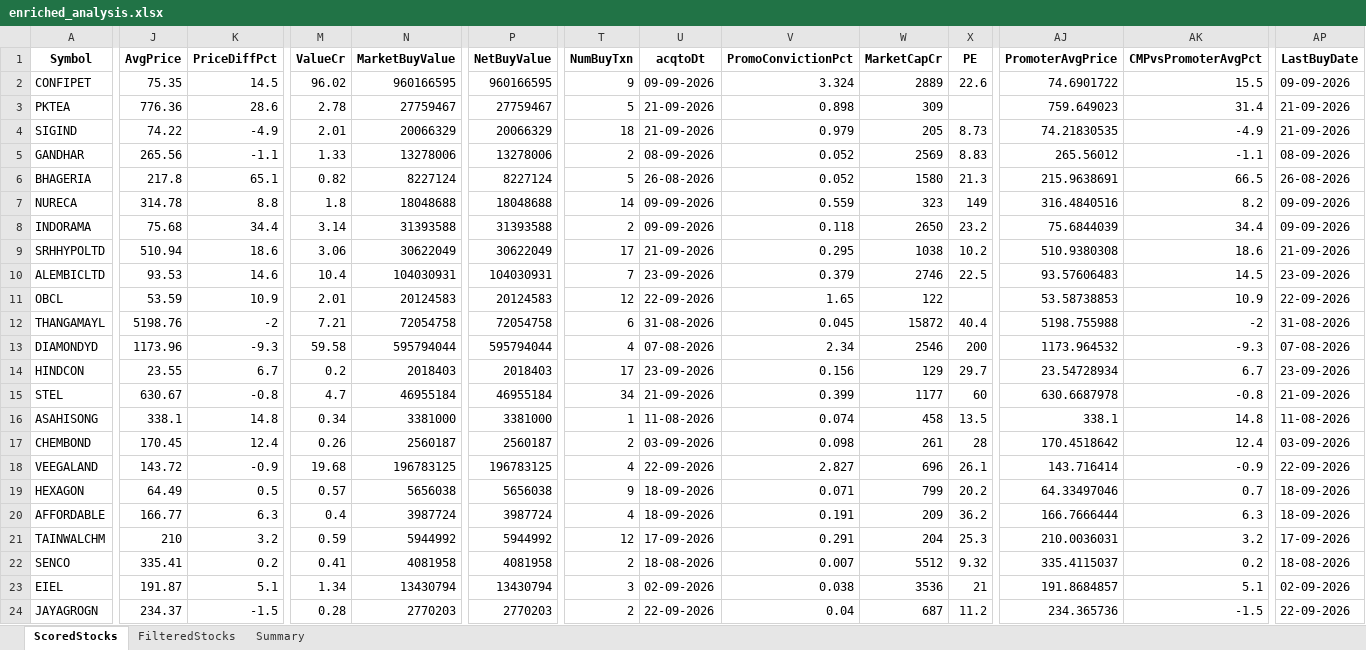
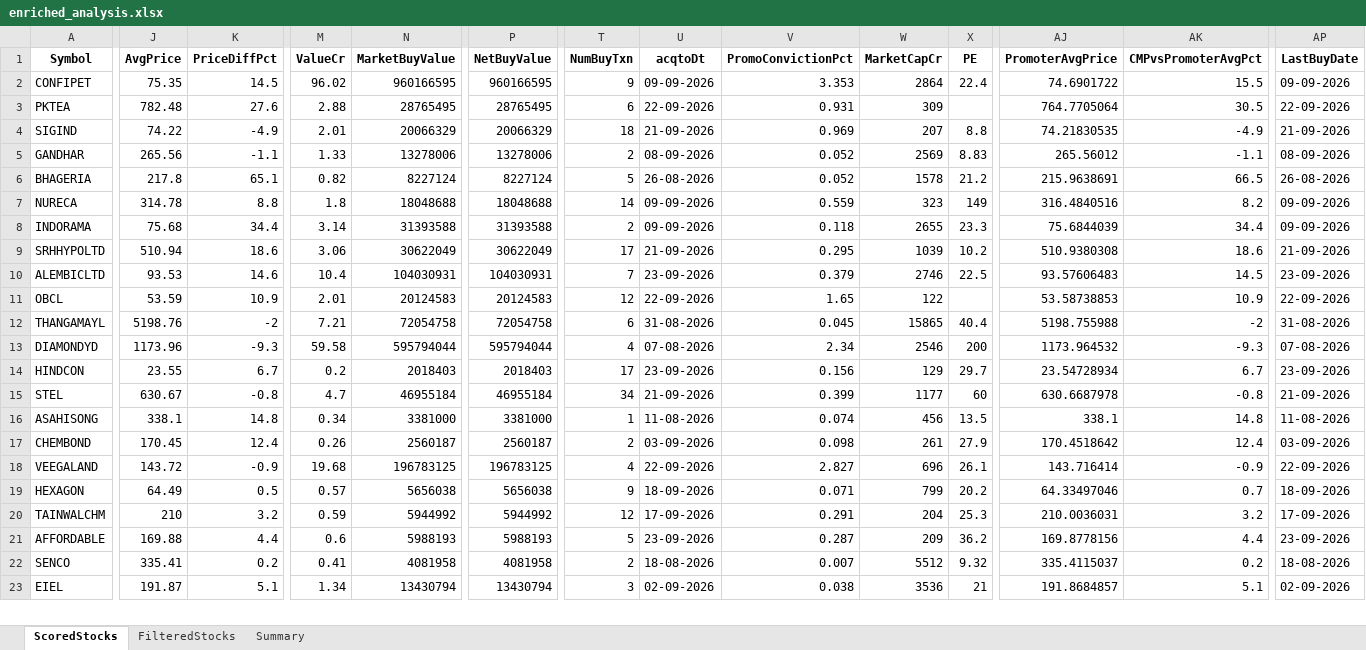
Before and after one commit to rajeshbedse/rbedse, an Excel workbook: output/2026-09-24/enriched_analysis.xlsx, sheet ScoredStocks, drawn as a sheet; only a part is shown, gaps mark what is left out; values as stored, in another font and other column widths than the file's, no borders; removed rows and columns are numbered as before the commit, all else as after; rows hold the shown columns only; the diff covers the shown part only; the diff names each change by its address in the sheet, - before the commit and + after, or states it on an @@ line.

```diff
--- a/output/2026-09-24/enriched_analysis.xlsx (sheet ScoredStocks)
+++ b/output/2026-09-24/enriched_analysis.xlsx (sheet ScoredStocks)
-V2 (PromoConvictionPct): 3.324
+V2 (PromoConvictionPct): 3.353
-W2 (MarketCapCr): 2889
+W2 (MarketCapCr): 2864
-X2 (PE): 22.6
+X2 (PE): 22.4
-J3 (AvgPrice): 776.36
+J3 (AvgPrice): 782.48
-K3 (PriceDiffPct): 28.6
+K3 (PriceDiffPct): 27.6
-M3 (ValueCr): 2.78
+M3 (ValueCr): 2.88
-N3 (MarketBuyValue): 27759467
+N3 (MarketBuyValue): 28765495
-P3 (NetBuyValue): 27759467
+P3 (NetBuyValue): 28765495
-T3 (NumBuyTxn): 5
+T3 (NumBuyTxn): 6
-U3 (acqtoDt): 21-09-2026
+U3 (acqtoDt): 22-09-2026
-V3 (PromoConvictionPct): 0.898
+V3 (PromoConvictionPct): 0.931
-AJ3 (PromoterAvgPrice): 759.649023
+AJ3 (PromoterAvgPrice): 764.7705064
-AK3 (CMPvsPromoterAvgPct): 31.4
+AK3 (CMPvsPromoterAvgPct): 30.5
-AP3 (LastBuyDate): 21-09-2026
+AP3 (LastBuyDate): 22-09-2026
-V4 (PromoConvictionPct): 0.979
+V4 (PromoConvictionPct): 0.969
-W4 (MarketCapCr): 205
+W4 (MarketCapCr): 207
-X4 (PE): 8.73
+X4 (PE): 8.8
-W6 (MarketCapCr): 1580
+W6 (MarketCapCr): 1578
-X6 (PE): 21.3
+X6 (PE): 21.2
-W8 (MarketCapCr): 2650
+W8 (MarketCapCr): 2655
-X8 (PE): 23.2
+X8 (PE): 23.3
-W9 (MarketCapCr): 1038
+W9 (MarketCapCr): 1039
-W12 (MarketCapCr): 15872
+W12 (MarketCapCr): 15865
-W16 (MarketCapCr): 458
+W16 (MarketCapCr): 456
-X17 (PE): 28
+X17 (PE): 27.9
-row 20: AFFORDABLE | 166.77 | 6.3 | 0.4 | 3987724 | 3987724 | 4 | 18-09-2026 | 0.191 | 209 | 36.2 | 166.7666444 | 6.3 | 18-09-2026
+row 21: AFFORDABLE | 169.88 | 4.4 | 0.6 | 5988193 | 5988193 | 5 | 23-09-2026 | 0.287 | 209 | 36.2 | 169.8778156 | 4.4 | 23-09-2026
-row 24: JAYAGROGN | 234.37 | -1.5 | 0.28 | 2770203 | 2770203 | 2 | 22-09-2026 | 0.04 | 687 | 11.2 | 234.365736 | -1.5 | 22-09-2026
```
Also changed, not shown: 1 added row, 1 moved row and 39 edited cells elsewhere in this sheet, sheet FilteredStocks, 10 other files.
